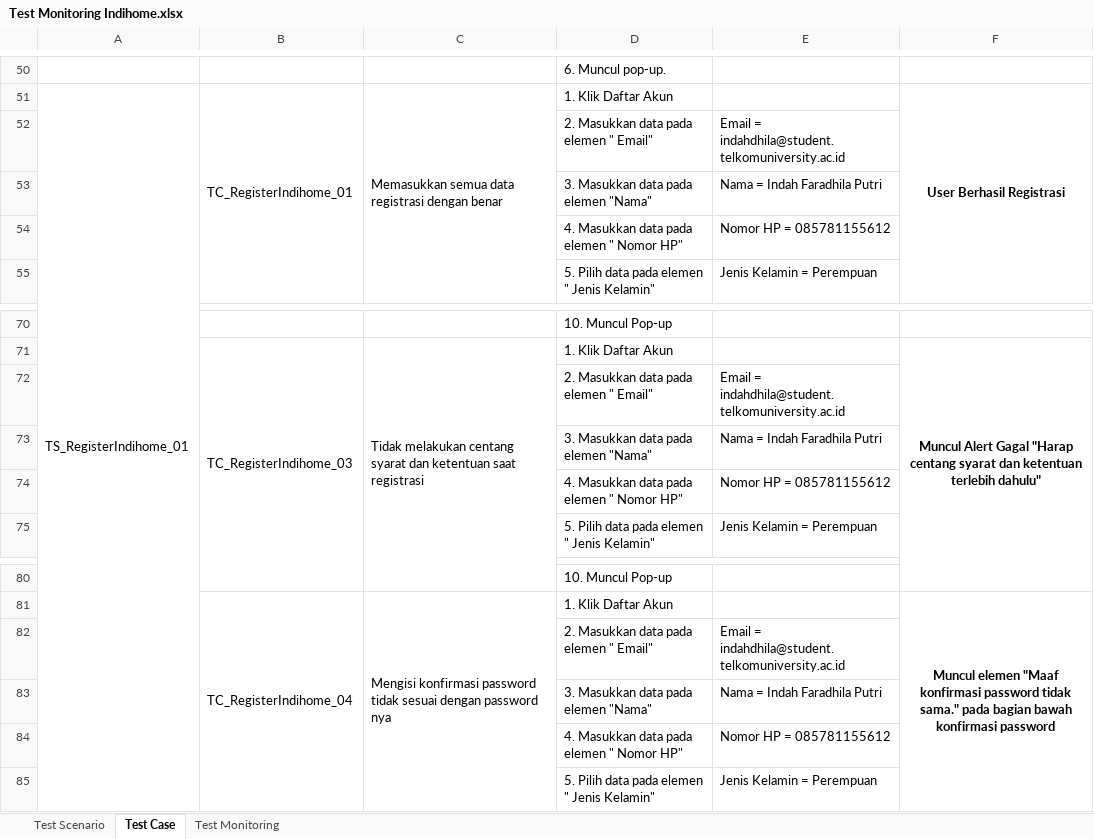
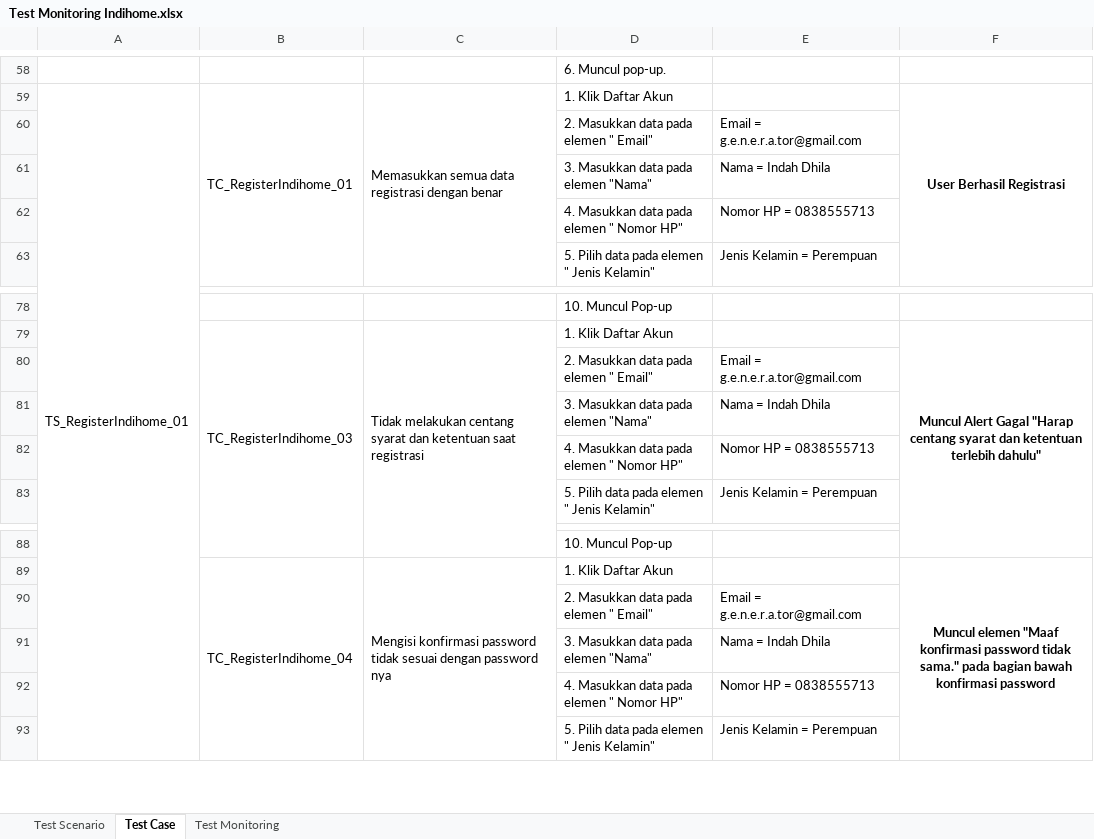
Before and after one commit to yudistryan/systemtest-indihome-selenium, an Excel workbook: Test Monitoring Indihome.xlsx, sheet Test Case, drawn as a sheet; only a part is shown, gaps mark what is left out; values as stored, in another font and other column widths than the file's, no borders; charts and pictures not drawn; addresses are those after the commit; ↵ is a line break in a cell; the diff covers the shown part only; the diff names each change by its address in the sheet, - before the commit and + after, or states it on an @@ line.

Commit message:
Update dokumen Test Plan, Test Monitoring, Test Report - Cek ketersediaan

```diff
--- a/Test Monitoring Indihome.xlsx (sheet Test Case)
+++ b/Test Monitoring Indihome.xlsx (sheet Test Case)
-E60: Email = ↵ indahdhila@student.telkomuniversity.ac.id
+E60: Email = ↵ g.e.n.e.r.a.tor@gmail.com
-E61: Nama = Indah Faradhila Putri
+E61: Nama = Indah Dhila
-E62: Nomor HP = 085781155612
+E62: Nomor HP = 0838555713
-E80: Email = ↵ indahdhila@student.telkomuniversity.ac.id
+E80: Email = ↵ g.e.n.e.r.a.tor@gmail.com
-E81: Nama = Indah Faradhila Putri
+E81: Nama = Indah Dhila
-E82: Nomor HP = 085781155612
+E82: Nomor HP = 0838555713
-E90: Email = ↵ indahdhila@student.telkomuniversity.ac.id
+E90: Email = ↵ g.e.n.e.r.a.tor@gmail.com
-E91: Nama = Indah Faradhila Putri
+E91: Nama = Indah Dhila
-E92: Nomor HP = 085781155612
+E92: Nomor HP = 0838555713
```
Also changed, not shown: 10 added rows, 2 removed rows and 5 edited cells elsewhere in this sheet, sheet Test Monitoring, test-report/Test-Bug Report - indihome (Cek Ketersediaan).xlsx, 1 other file.
